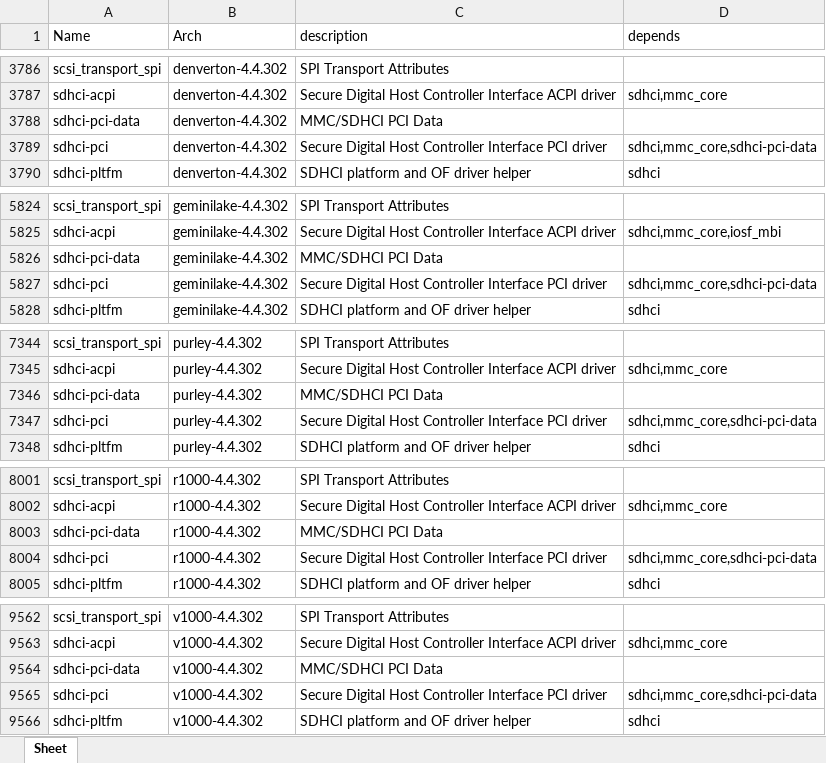
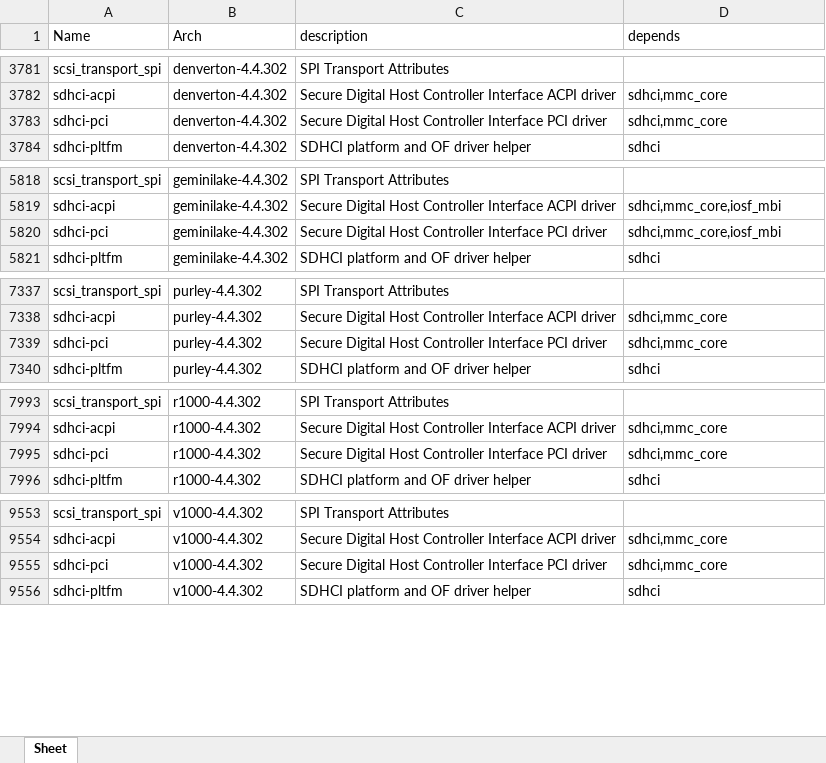
Before and after one commit to RROrg/rr, an Excel workbook: docs/modules.xlsx, sheet Sheet, drawn as a sheet; only a part is shown, gaps mark what is left out; values as stored, in another font and other column widths than the file's, no borders; removed rows and columns are numbered as before the commit, all else as after; the diff covers the shown part only; the diff names each change by its address in the sheet, - before the commit and + after, or states it on an @@ line.

```diff
--- a/docs/modules.xlsx (sheet Sheet)
+++ b/docs/modules.xlsx (sheet Sheet)
-row 3788: sdhci-pci-data | denverton-4.4.302 | MMC/SDHCI PCI Data
-D3783 (depends): sdhci,mmc_core,sdhci-pci-data
+D3783 (depends): sdhci,mmc_core
-row 5826: sdhci-pci-data | geminilake-4.4.302 | MMC/SDHCI PCI Data
-D5820 (depends): sdhci,mmc_core,sdhci-pci-data
+D5820 (depends): sdhci,mmc_core,iosf_mbi
-row 7346: sdhci-pci-data | purley-4.4.302 | MMC/SDHCI PCI Data
-D7339 (depends): sdhci,mmc_core,sdhci-pci-data
+D7339 (depends): sdhci,mmc_core
-row 8003: sdhci-pci-data | r1000-4.4.302 | MMC/SDHCI PCI Data
-D7995 (depends): sdhci,mmc_core,sdhci-pci-data
+D7995 (depends): sdhci,mmc_core
-row 9564: sdhci-pci-data | v1000-4.4.302 | MMC/SDHCI PCI Data
-D9555 (depends): sdhci,mmc_core,sdhci-pci-data
+D9555 (depends): sdhci,mmc_core
```
Also changed, not shown: 5 removed rows and 25 edited cells elsewhere in this sheet, docs/addons.xlsx, docs/models.xlsx, 2 other files.
